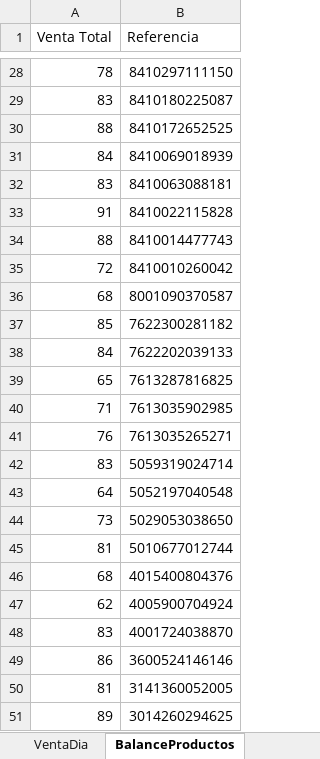
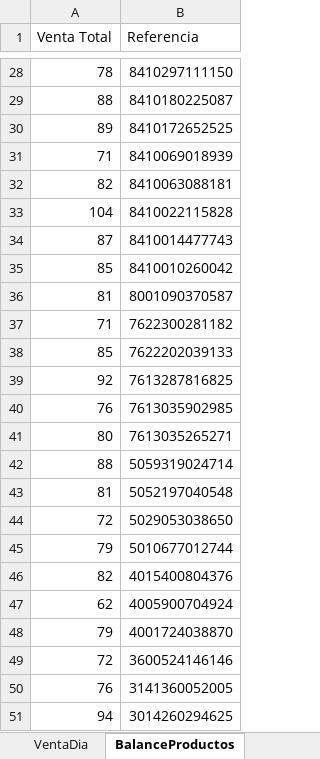
Before and after one commit to pyCampaDB/FinalProjectUiPath, an Excel workbook: assets/PlantillaProyectoFinal.xlsx, sheet BalanceProductos, drawn as a sheet; only a part is shown, gaps mark what is left out; values as stored, in another font and other column widths than the file's, no borders; charts and pictures not drawn; the diff covers the shown part only; the diff names each change by its address in the sheet, - before the commit and + after, or states it on an @@ line.

```diff
--- a/assets/PlantillaProyectoFinal.xlsx (sheet BalanceProductos)
+++ b/assets/PlantillaProyectoFinal.xlsx (sheet BalanceProductos)
-A29 (Venta Total): 83
+A29 (Venta Total): 88
-A30 (Venta Total): 88
+A30 (Venta Total): 89
-A31 (Venta Total): 84
+A31 (Venta Total): 71
-A32 (Venta Total): 83
+A32 (Venta Total): 82
-A33 (Venta Total): 91
+A33 (Venta Total): 104
-A34 (Venta Total): 88
+A34 (Venta Total): 87
-A35 (Venta Total): 72
+A35 (Venta Total): 85
-A36 (Venta Total): 68
+A36 (Venta Total): 81
-A37 (Venta Total): 85
+A37 (Venta Total): 71
-A38 (Venta Total): 84
+A38 (Venta Total): 85
-A39 (Venta Total): 65
+A39 (Venta Total): 92
-A40 (Venta Total): 71
+A40 (Venta Total): 76
-A41 (Venta Total): 76
+A41 (Venta Total): 80
-A42 (Venta Total): 83
+A42 (Venta Total): 88
-A43 (Venta Total): 64
+A43 (Venta Total): 81
-A44 (Venta Total): 73
+A44 (Venta Total): 72
-A45 (Venta Total): 81
+A45 (Venta Total): 79
-A46 (Venta Total): 68
+A46 (Venta Total): 82
-A48 (Venta Total): 83
+A48 (Venta Total): 79
-A49 (Venta Total): 86
+A49 (Venta Total): 72
-A50 (Venta Total): 81
+A50 (Venta Total): 76
-A51 (Venta Total): 89
+A51 (Venta Total): 94
```
Also changed, not shown: 25 edited cells elsewhere in this sheet, sheet Cliente5, sheet Cliente7, sheet Cliente1, sheet Cliente6, sheet Cliente2, sheet Cliente4, 2 more sheets, charts or pictures, 40 other files.
